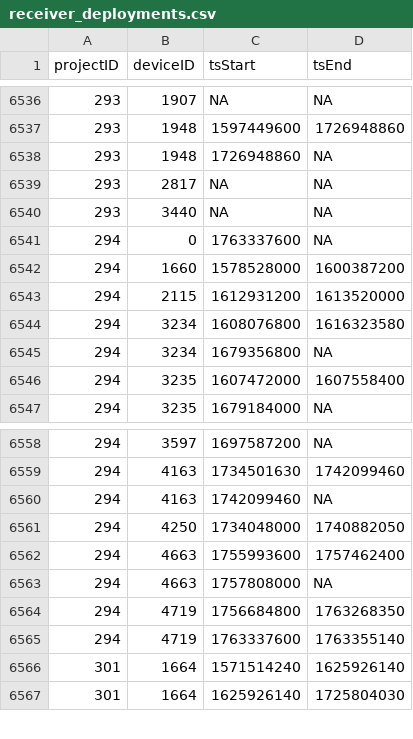
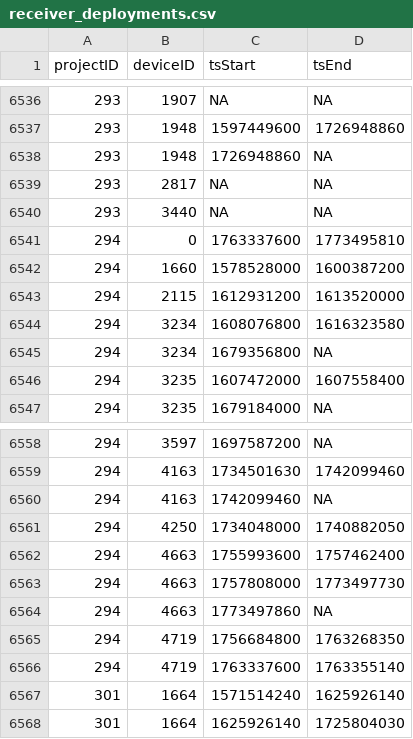
Before and after one commit to MotusWTS/motus-metadata-history, a CSV file: receiver_deployments.csv, drawn as a sheet; only a part is shown, gaps mark what is left out.

Commit message:
revised upstream

```diff
--- a/receiver_deployments.csv
+++ b/receiver_deployments.csv
@@ -6540,3 +6540,3 @@
 293,3440,NA,NA
-294,0,1763337600,NA
+294,0,1763337600,1773495810
 294,1660,1578528000,1600387200
@@ -6562,3 +6562,4 @@
 294,4663,1755993600,1757462400
-294,4663,1757808000,NA
+294,4663,1757808000,1773497730
+294,4663,1773497860,NA
 294,4719,1756684800,1763268350
```
